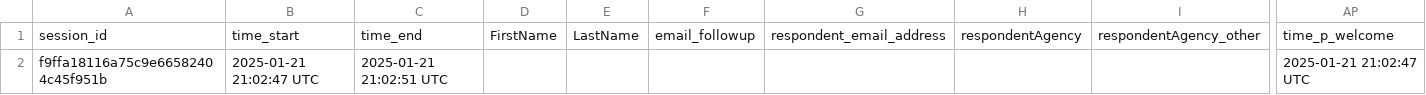
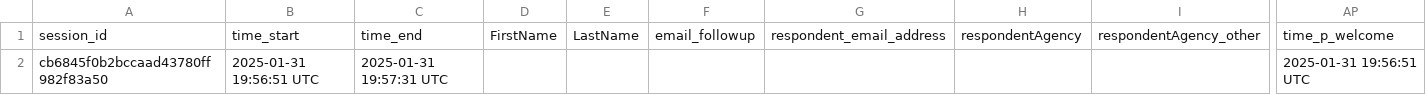
Before and after one commit to sagesteppe/EstimatingSeedMarketSize, a CSV file: survey/preview_data.csv, drawn as a sheet; only a part is shown, gaps mark what is left out; removed rows and columns are numbered as before the commit, all else as after; rows hold the shown columns only; the diff names each change by its address in the sheet, - before the commit and + after, or states it on an @@ line.

```diff
--- a/survey/preview_data.csv
+++ b/survey/preview_data.csv
-row 2: f9ffa18116a75c9e66582404c45f951b | 2025-01-21 21:02:47 UTC | 2025-01-21 21:02:51 UTC |  |  |  |  |  |  | 2025-01-21 21:02:47 UTC
+row 2: cb6845f0b2bccaad43780ff982f83a50 | 2025-01-31 19:56:51 UTC | 2025-01-31 19:57:31 UTC |  |  |  |  |  |  | 2025-01-31 19:56:51 UTC
```
Also changed, not shown: testSurvey/preview_data.csv, 14 other files.
